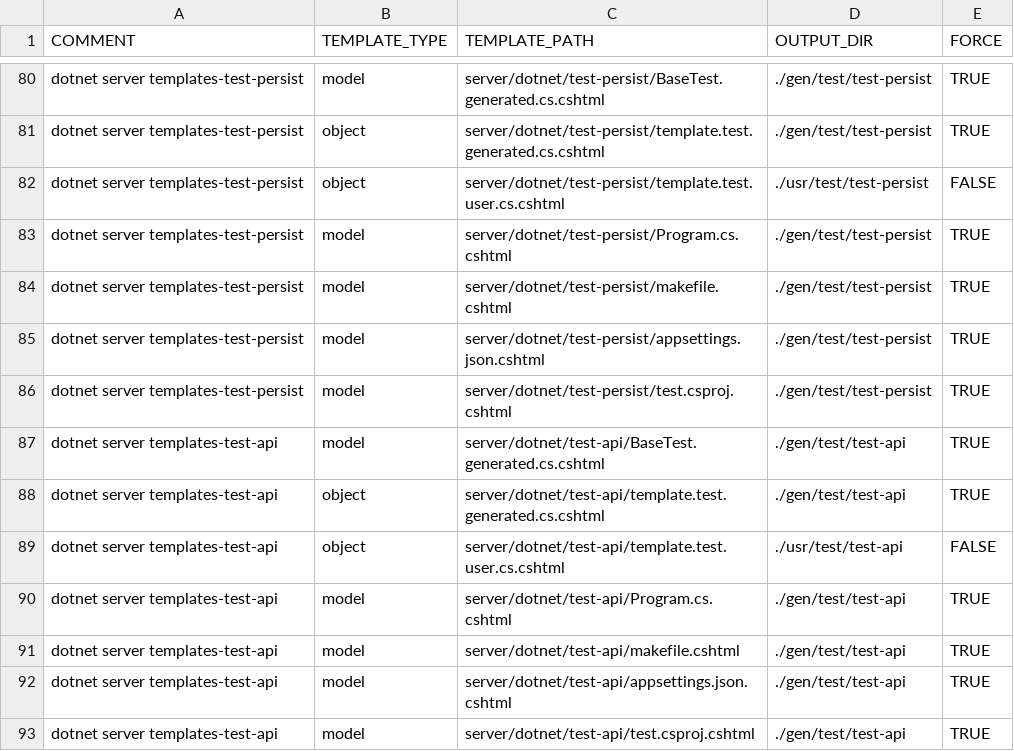
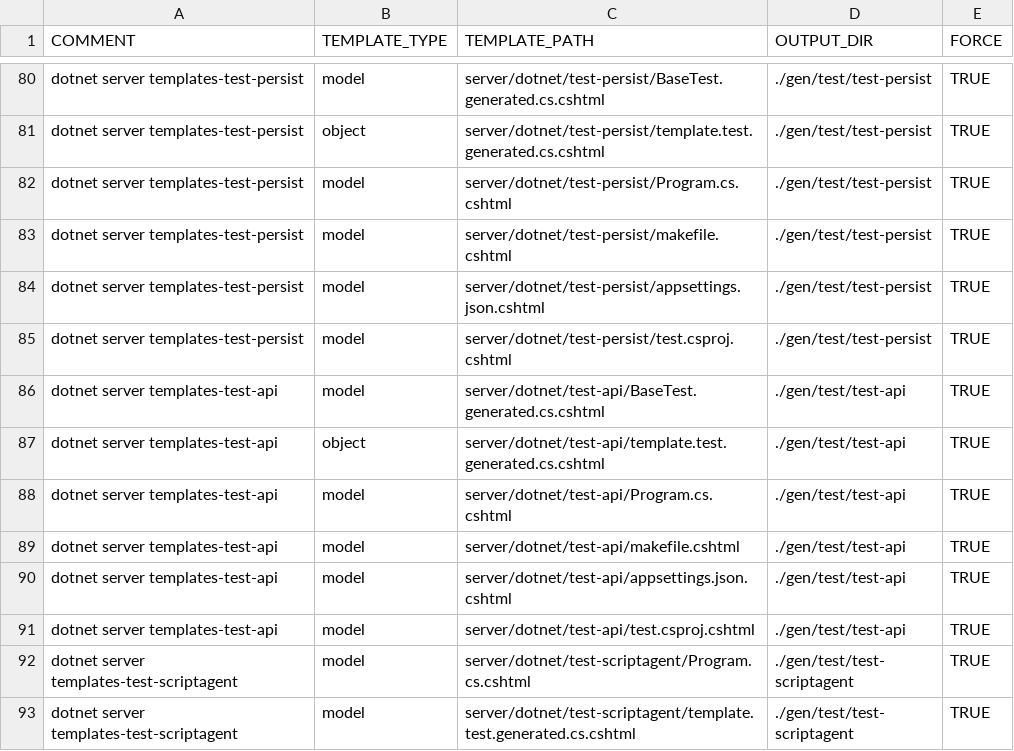
Before and after one commit to ekohlenberg/jumpstart, a CSV file: templates/server-dotnet.csv, drawn as a sheet; only a part is shown, gaps mark what is left out; the shorter side is filled out with more unchanged rows.

Commit message:
intermediate commit - user Auth0 authentication working

```diff
--- a/templates/server-dotnet.csv
+++ b/templates/server-dotnet.csv
@@ -81,3 +81,2 @@ dotnet server templates-test-persist,model,server/dotnet/test-persist/BaseTest.g
 dotnet server templates-test-persist,object,server/dotnet/test-persist/template.test.generated.cs.cshtml,./gen/test/test-persist,TRUE
-dotnet server templates-test-persist,object,server/dotnet/test-persist/template.test.user.cs.cshtml,./usr/test/test-persist,FALSE
 dotnet server templates-test-persist,model,server/dotnet/test-persist/Program.cs.cshtml,./gen/test/test-persist,TRUE
@@ -88,3 +87,2 @@ dotnet server templates-test-api,model,server/dotnet/test-api/BaseTest.generated
 dotnet server templates-test-api,object,server/dotnet/test-api/template.test.generated.cs.cshtml,./gen/test/test-api,TRUE
-dotnet server templates-test-api,object,server/dotnet/test-api/template.test.user.cs.cshtml,./usr/test/test-api,FALSE
 dotnet server templates-test-api,model,server/dotnet/test-api/Program.cs.cshtml,./gen/test/test-api,TRUE
```
Also changed, not shown: 11 other files.
